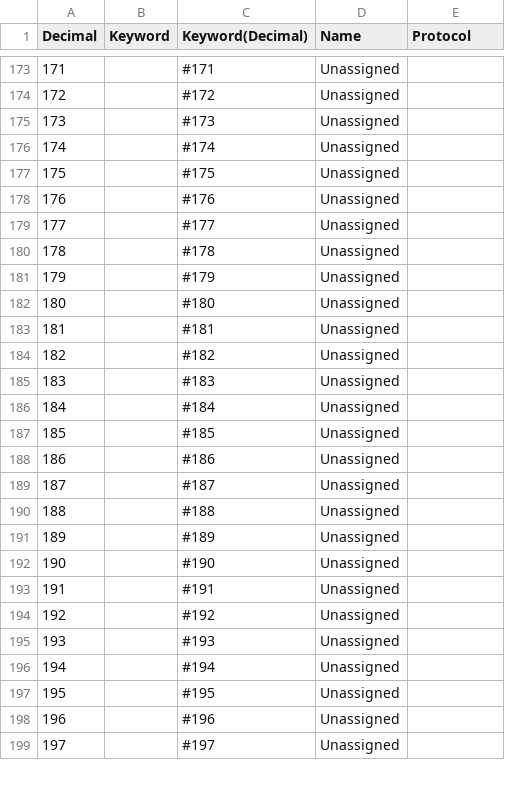
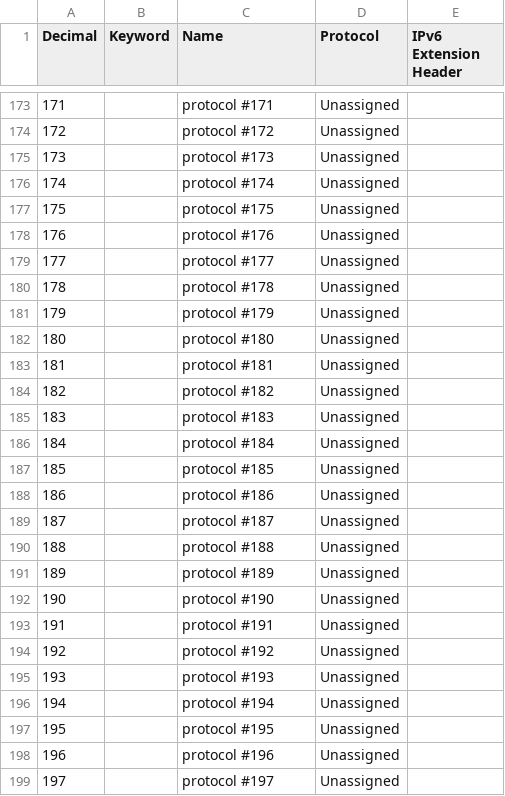
Before and after one commit to bolemo/aegis, a CSV file: data/net-protocols.csv, drawn as a sheet; only a part is shown, gaps mark what is left out; the diff covers the shown part only.

Commit message:
Update net-protocols.csv

```diff
--- a/data/net-protocols.csv
+++ b/data/net-protocols.csv
@@ -1 +1 @@
-Decimal,Keyword,Keyword(Decimal),Name,Protocol
+Decimal,Keyword,Name,Protocol,IPv6 Extension Header
@@ -173,27 +173,27 @@ Decimal,Keyword,Keyword(Decimal),Name,Protocol
-171,,#171,Unassigned,
-172,,#172,Unassigned,
-173,,#173,Unassigned,
-174,,#174,Unassigned,
-175,,#175,Unassigned,
-176,,#176,Unassigned,
-177,,#177,Unassigned,
-178,,#178,Unassigned,
-179,,#179,Unassigned,
-180,,#180,Unassigned,
-181,,#181,Unassigned,
-182,,#182,Unassigned,
-183,,#183,Unassigned,
-184,,#184,Unassigned,
-185,,#185,Unassigned,
-186,,#186,Unassigned,
-187,,#187,Unassigned,
-188,,#188,Unassigned,
-189,,#189,Unassigned,
-190,,#190,Unassigned,
-191,,#191,Unassigned,
-192,,#192,Unassigned,
-193,,#193,Unassigned,
-194,,#194,Unassigned,
-195,,#195,Unassigned,
-196,,#196,Unassigned,
-197,,#197,Unassigned,
+171,,protocol #171,Unassigned,
+172,,protocol #172,Unassigned,
+173,,protocol #173,Unassigned,
+174,,protocol #174,Unassigned,
+175,,protocol #175,Unassigned,
+176,,protocol #176,Unassigned,
+177,,protocol #177,Unassigned,
+178,,protocol #178,Unassigned,
+179,,protocol #179,Unassigned,
+180,,protocol #180,Unassigned,
+181,,protocol #181,Unassigned,
+182,,protocol #182,Unassigned,
+183,,protocol #183,Unassigned,
+184,,protocol #184,Unassigned,
+185,,protocol #185,Unassigned,
+186,,protocol #186,Unassigned,
+187,,protocol #187,Unassigned,
+188,,protocol #188,Unassigned,
+189,,protocol #189,Unassigned,
+190,,protocol #190,Unassigned,
+191,,protocol #191,Unassigned,
+192,,protocol #192,Unassigned,
+193,,protocol #193,Unassigned,
+194,,protocol #194,Unassigned,
+195,,protocol #195,Unassigned,
+196,,protocol #196,Unassigned,
+197,,protocol #197,Unassigned,
```
Also changed, not shown: 89 edited cells elsewhere in this file.
